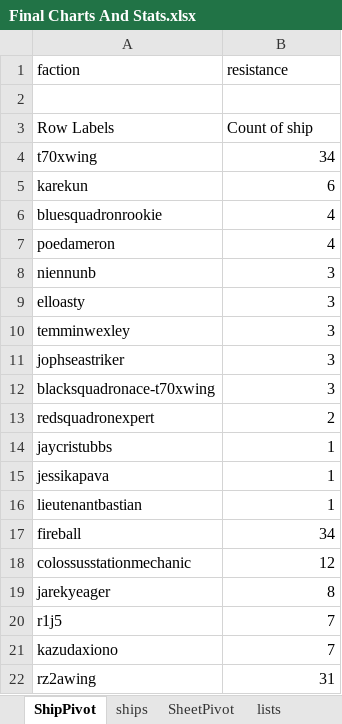
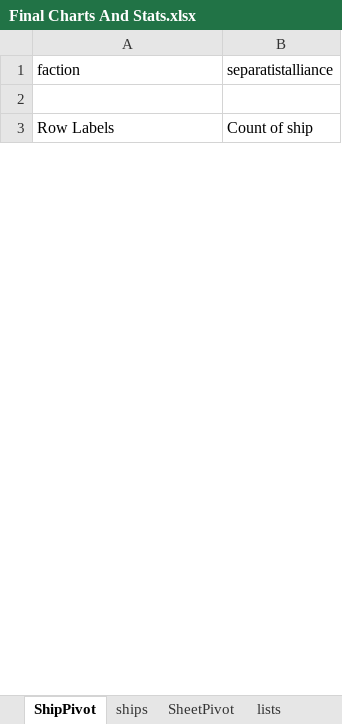
Before and after one commit to XPav/jtoanalysis, an Excel workbook: Final Charts And Stats.xlsx, sheet ShipPivot, drawn as a sheet; only a part is shown; values as stored, in another font and other column widths than the file's, no borders; charts and pictures not drawn; removed rows and columns are numbered as before the commit, all else as after; the diff covers the shown part only; the diff names each change by its address in the sheet, - before the commit and + after, or states it on an @@ line.

```diff
--- a/Final Charts And Stats.xlsx (sheet ShipPivot)
+++ b/Final Charts And Stats.xlsx (sheet ShipPivot)
-B1: resistance
+B1: separatistalliance
-row 4: t70xwing | 34
-row 5: karekun | 6
-row 6: bluesquadronrookie | 4
-row 7: poedameron | 4
-row 8: niennunb | 3
-row 9: elloasty | 3
-row 10: temminwexley | 3
-row 11: jophseastriker | 3
-row 12: blacksquadronace-t70xwing | 3
-row 13: redsquadronexpert | 2
-row 14: jaycristubbs | 1
-row 15: jessikapava | 1
-row 16: lieutenantbastian | 1
-row 17: fireball | 34
-row 18: colossusstationmechanic | 12
-row 19: jarekyeager | 8
-row 20: r1j5 | 7
-row 21: kazudaxiono | 7
-row 22: rz2awing | 31
```
Also changed, not shown: 3 added rows, 28 removed rows and 3 edited cells elsewhere in this sheet, sheet cards, sheet ships, sheet lists, charts or pictures, 1 other file.
